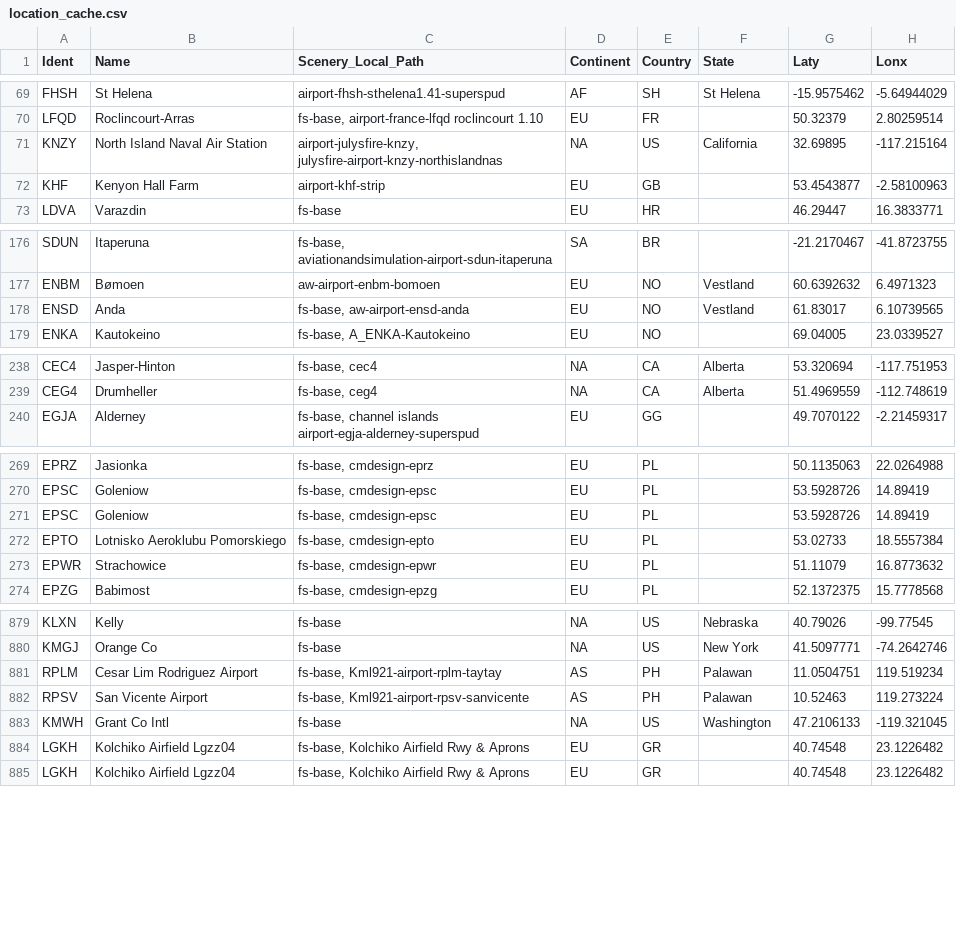
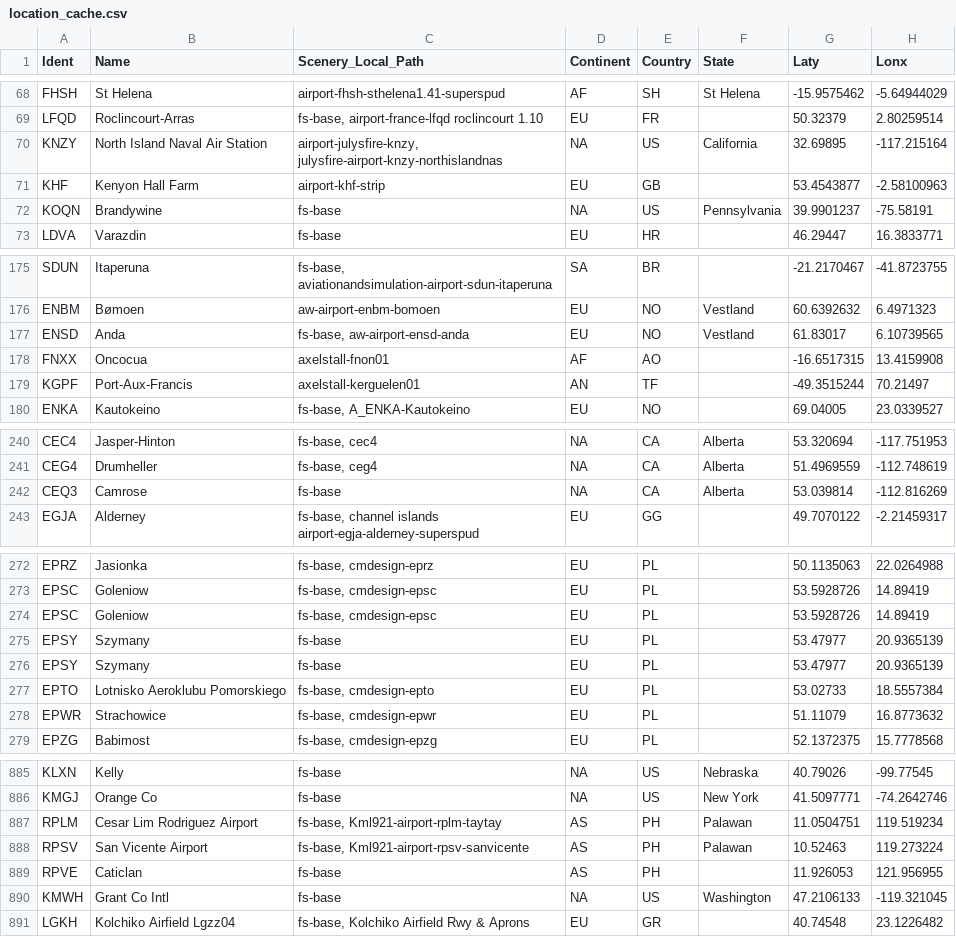
Before and after one commit to matijas-05/MSFS-Geosort, a CSV file: Geosort/Geosort/bin/Debug/Database/location_cache.csv, drawn as a sheet; only a part is shown, gaps mark what is left out; the diff covers the shown part only.

```diff
--- a/Geosort/Geosort/bin/Debug/Database/location_cache.csv
+++ b/Geosort/Geosort/bin/Debug/Database/location_cache.csv
@@ -72,2 +71,3 @@ KNZY,North Island Naval Air Station,"airport-julysfire-knzy, julysfire-airport-k
 KHF,Kenyon Hall Farm,airport-khf-strip,EU,GB,,53.4543877,-2.58100963
+KOQN,Brandywine,fs-base,NA,US,Pennsylvania,39.9901237,-75.58191
 LDVA,Varazdin,fs-base,EU,HR,,46.29447,16.3833771
@@ -178,2 +177,4 @@ ENBM,Bømoen,aw-airport-enbm-bomoen,EU,NO,Vestland,60.6392632,6.4971323
 ENSD,Anda,"fs-base, aw-airport-ensd-anda",EU,NO,Vestland,61.83017,6.10739565
+FNXX,Oncocua,axelstall-fnon01,AF,AO,,-16.6517315,13.4159908
+KGPF,Port-Aux-Francis,axelstall-kerguelen01,AN,TF,,-49.3515244,70.21497
 ENKA,Kautokeino,"fs-base, A_ENKA-Kautokeino",EU,NO,,69.04005,23.0339527
@@ -239,2 +241,3 @@ CEC4,Jasper-Hinton,"fs-base, cec4",NA,CA,Alberta,53.320694,-117.751953
 CEG4,Drumheller,"fs-base, ceg4",NA,CA,Alberta,51.4969559,-112.748619
+CEQ3,Camrose,fs-base,NA,CA,Alberta,53.039814,-112.816269
 EGJA,Alderney,"fs-base, channel islands airport-egja-alderney-superspud",EU,GG,,49.7070122,-2.21459317
@@ -271,2 +274,4 @@ EPSC,Goleniow,"fs-base, cmdesign-epsc",EU,PL,,53.5928726,14.89419
 EPSC,Goleniow,"fs-base, cmdesign-epsc",EU,PL,,53.5928726,14.89419
+EPSY,Szymany,fs-base,EU,PL,,53.47977,20.9365139
+EPSY,Szymany,fs-base,EU,PL,,53.47977,20.9365139
 EPTO,Lotnisko Aeroklubu Pomorskiego,"fs-base, cmdesign-epto",EU,PL,,53.02733,18.5557384
@@ -882,4 +888,4 @@ RPLM,Cesar Lim Rodriguez Airport,"fs-base, Kml921-airport-rplm-taytay",AS,PH,Pal
 RPSV,San Vicente Airport,"fs-base, Kml921-airport-rpsv-sanvicente",AS,PH,Palawan,10.52463,119.273224
+RPVE,Caticlan,fs-base,AS,PH,,11.926053,121.956955
 KMWH,Grant Co Intl,fs-base,NA,US,Washington,47.2106133,-119.321045
-LGKH,Kolchiko Airfield Lgzz04,"fs-base, Kolchiko Airfield Rwy & Aprons",EU,GR,,40.74548,23.1226482
 LGKH,Kolchiko Airfield Lgzz04,"fs-base, Kolchiko Airfield Rwy & Aprons",EU,GR,,40.74548,23.1226482
```
Also changed, not shown: 4 added rows, 4 removed rows and 2 moved rows elsewhere in this file, Geosort/Geosort/bin/Debug/Database/airport_correction.csv, 5 other files.
